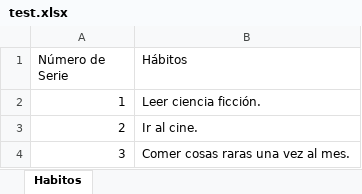
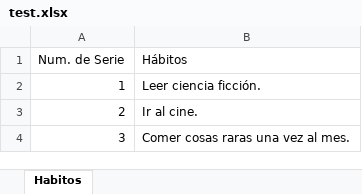
Before and after one commit to omarjcm/see-reportes-python, an Excel workbook: Data/test.xlsx, sheet Habitos, drawn as a sheet; values as stored, in another font and other column widths than the file's, no borders; the diff names each change by its address in the sheet, - before the commit and + after, or states it on an @@ line.

```diff
--- a/Data/test.xlsx (sheet Habitos)
+++ b/Data/test.xlsx (sheet Habitos)
-A1: Número de Serie
+A1: Num. de Serie
```
Also changed, not shown: 3 other files.
